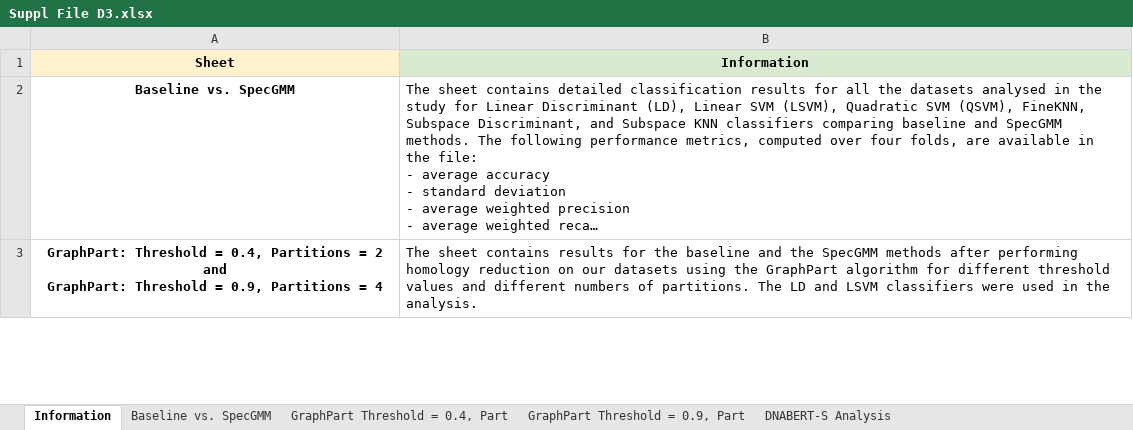
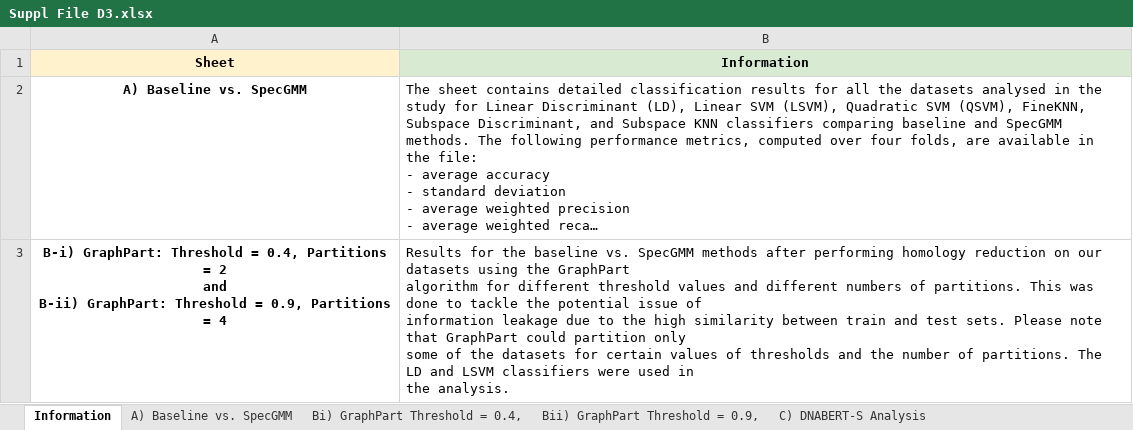
Before and after one commit to BIRDSgroup/SpecGMM, an Excel workbook: Supplementary Data Files/Suppl File D3.xlsx, sheet Information, drawn as a sheet; only a part is shown; long unchanged cells end in …; values as stored, in another font and other column widths than the file's, no borders; charts and pictures not drawn; ↵ is a line break in a cell; the diff covers the shown part only; the diff names each change by its address in the sheet, - before the commit and + after, or states it on an @@ line.

Commit message:
Update Suppl File D3

```diff
--- a/Supplementary Data Files/Suppl File D3.xlsx (sheet Information)
+++ b/Supplementary Data Files/Suppl File D3.xlsx (sheet Information)
-sheet tab: Baseline vs. SpecGMM
+sheet tab: A) Baseline vs. SpecGMM
-sheet tab: GraphPart Threshold = 0.4, Part
+sheet tab: Bi) GraphPart Threshold = 0.4,
-sheet tab: GraphPart Threshold = 0.9, Part
+sheet tab: Bii) GraphPart Threshold = 0.9,
-sheet tab: DNABERT-S Analysis
+sheet tab: C) DNABERT-S Analysis
-A2 (Sheet): Baseline vs. SpecGMM
+A2 (Sheet): A) Baseline vs. SpecGMM
-A3 (Sheet): GraphPart: Threshold = 0.4, Partitions = 2 ↵ and ↵ GraphPart: Threshold…
+A3 (Sheet): B-i) GraphPart: Threshold = 0.4, Partitions = 2 ↵ and ↵ B-ii) GraphPart: Threshold…
-B3 (Information): The sheet contains results for the baseline and the SpecGMM methods after performing homology reduction on our datasets using the GraphPart algorithm for different threshold values and different numbers of partitions.…
+B3 (Information): Results for the baseline vs. SpecGMM methods after performing homology reduction on our datasets using the GraphPart ↵ algorithm for different threshold values and different numbers of partitions. This was done to tackle the potential issue of ↵ information leakage due to the high similarity between train and test sets. Please note that GraphPart could partition only ↵ some of the datasets for certain values of thresholds and the number of partitions.…
```
Also changed, not shown: 2 edited cells elsewhere in this sheet.
